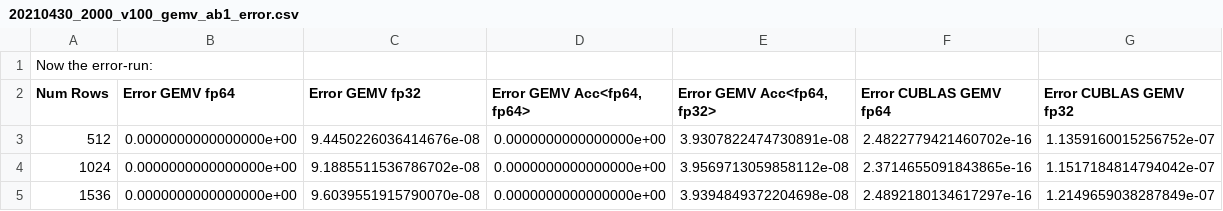
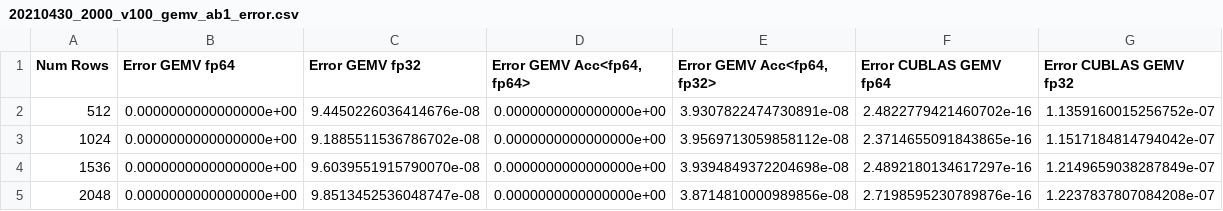
Before and after one commit to ginkgo-project/accessor-BLAS, a CSV file: python/results/20210430_2000_v100_gemv_ab1_error.csv, drawn as a sheet; only a part is shown; the shorter side is filled out with more unchanged rows.

```diff
--- a/python/results/20210430_2000_v100_gemv_ab1_error.csv
+++ b/python/results/20210430_2000_v100_gemv_ab1_error.csv
@@ -1,2 +1 @@
-Now the error-run:
 Num Rows;Error GEMV fp64;Error GEMV fp32;Error GEMV Acc<fp64, fp64>;Error GEMV Acc<fp64, fp32>;Error CUBLAS GEMV fp64;Error CUBLAS GEMV fp32
```
Also changed, not shown: 1 other file.
